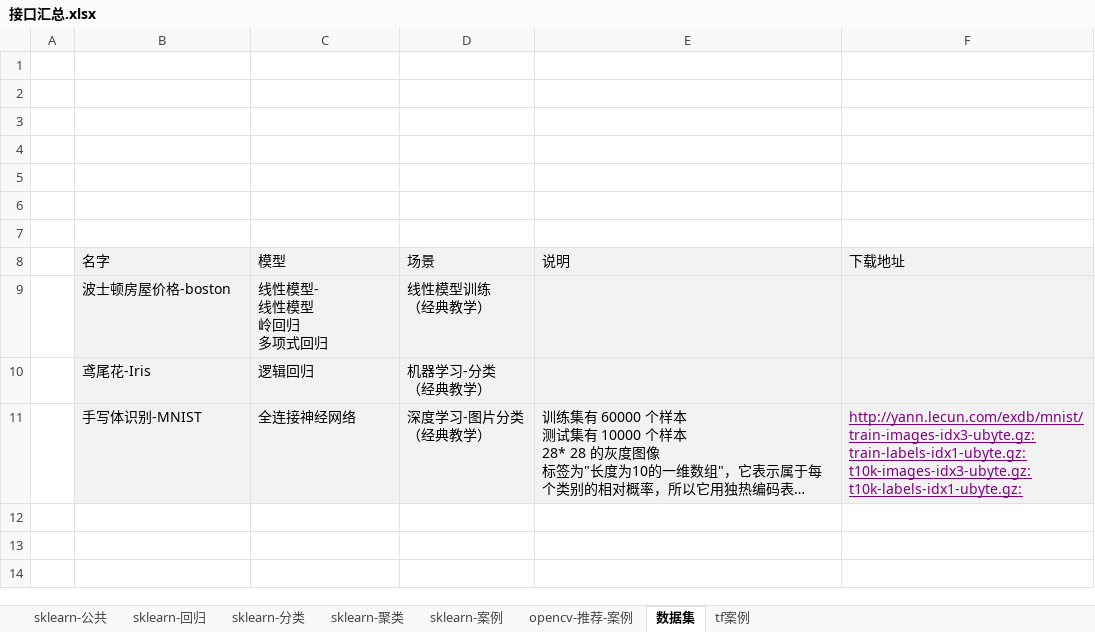
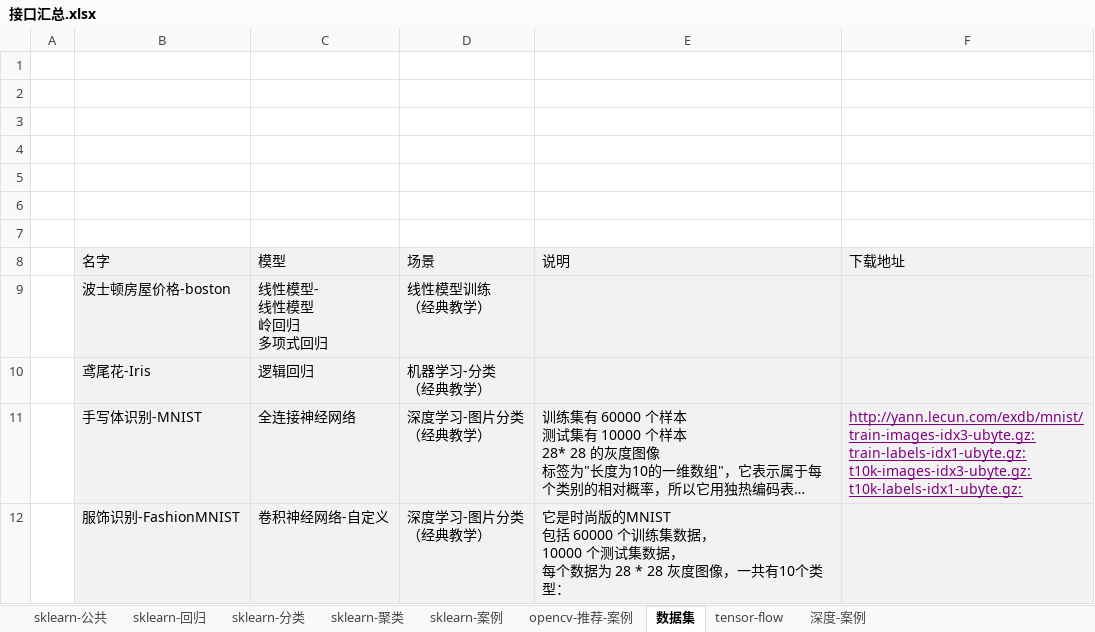
Before and after one commit to LiHengofChina/_python, an Excel workbook: 002.Artificial_Intelligence/接口汇总.xlsx, sheet 数据集, drawn as a sheet; long unchanged cells end in …; values as stored, in another font and other column widths than the file's, no borders; ↵ is a line break in a cell; the diff names each change by its address in the sheet, - before the commit and + after, or states it on an @@ line.

```diff
--- a/002.Artificial_Intelligence/接口汇总.xlsx (sheet 数据集)
+++ b/002.Artificial_Intelligence/接口汇总.xlsx (sheet 数据集)
-sheet tab: tf案例
+sheet tab: 深度-案例
+sheet tab: tensor-flow
+row 12:  | 服饰识别-FashionMNIST | 卷积神经网络-自定义 | 深度学习-图片分类 ↵ （经典教学） | 它是时尚版的MNIST ↵ 包括 60000 个训练集数据， ↵ 10000 个测试集数据， ↵ 每个数据为 28 * 28 灰度图像，一共有10个类型：
```
Also changed, not shown: sheet 深度-案例, 002.Artificial_Intelligence/汇总.xlsx, 2 other files.
